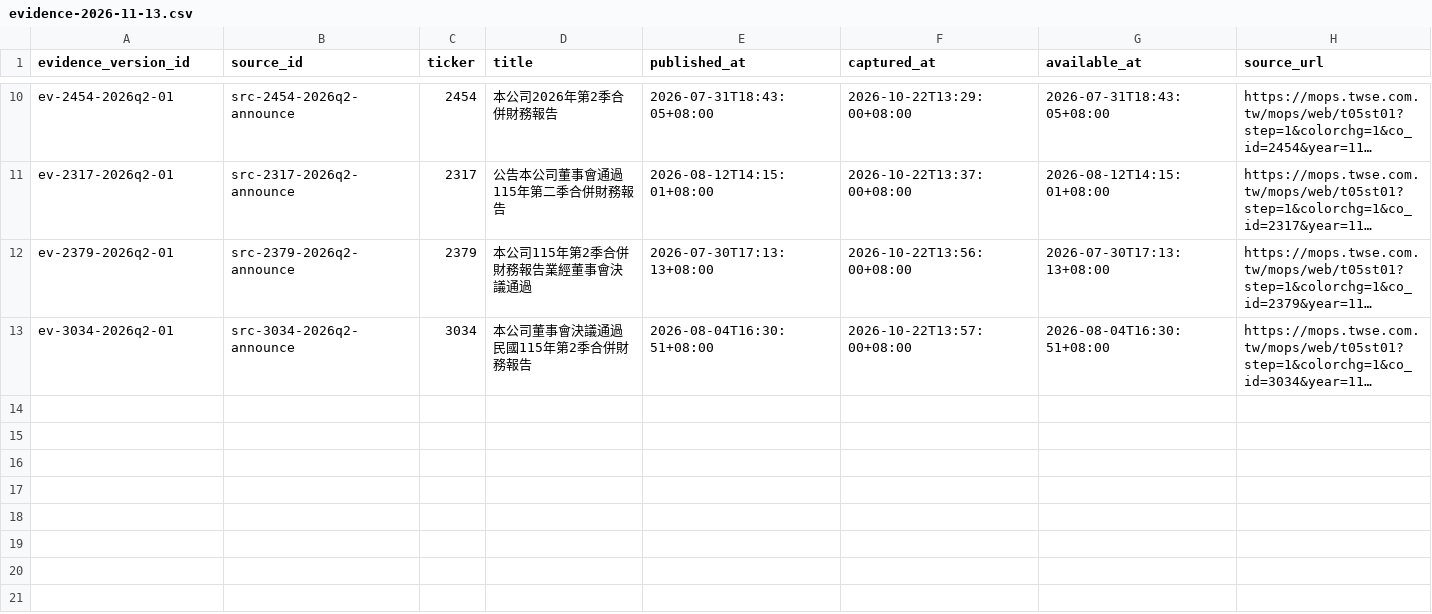
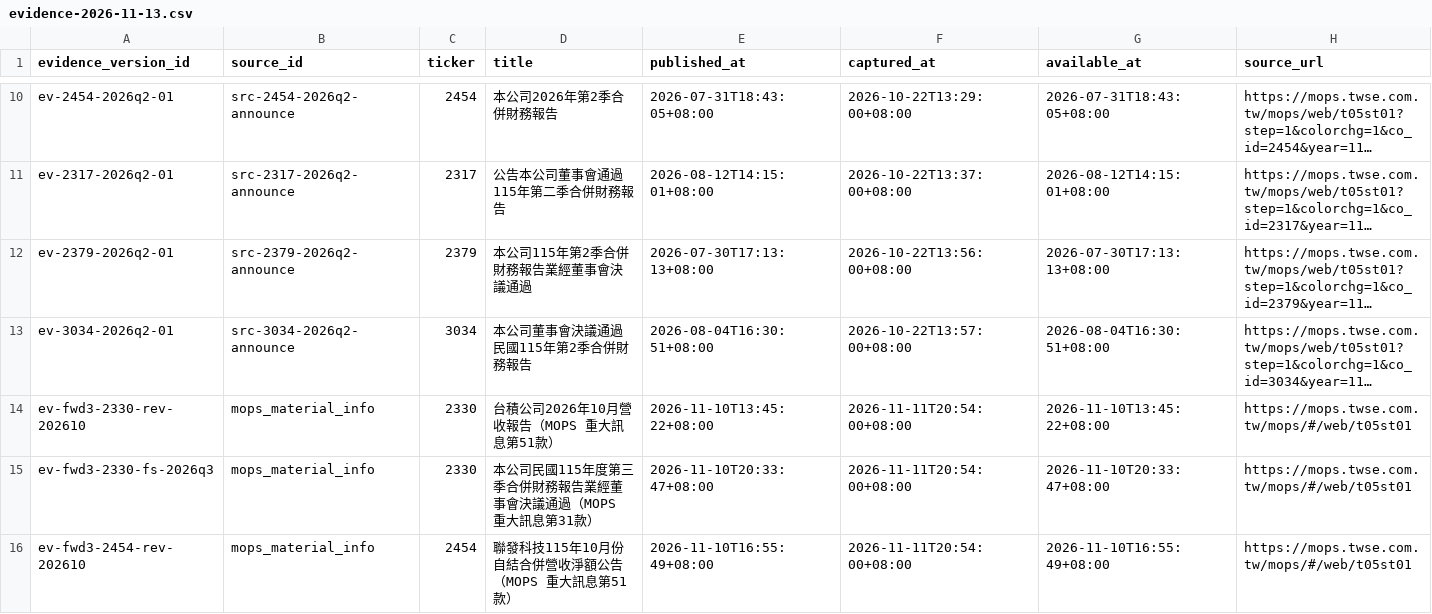
Before and after one commit to ice-0711/fintech-agent, a CSV file: data/manual/forward/evidence-2026-11-13.csv, drawn as a sheet; only a part is shown, gaps mark what is left out; long unchanged cells end in …; rows hold the shown columns only; the diff names each change by its address in the sheet, - before the commit and + after, or states it on an @@ line.

```diff
--- a/data/manual/forward/evidence-2026-11-13.csv
+++ b/data/manual/forward/evidence-2026-11-13.csv
+row 14: ev-fwd3-2330-rev-202610 | mops_material_info | 2330 | 台積公司2026年10月營收報告（MOPS 重大訊息第51款） | 2026-11-10T13:45:22+08:00 | 2026-11-11T20:54:00+08:00 | 2026-11-10T13:45:22+08:00 | https://mops.twse.com.tw/mops/#/web/t05st01
+row 15: ev-fwd3-2330-fs-2026q3 | mops_material_info | 2330 | 本公司民國115年度第三季合併財務報告業經董事會決議通過（MOPS 重大訊息第31款） | 2026-11-10T20:33:47+08:00 | 2026-11-11T20:54:00+08:00 | 2026-11-10T20:33:47+08:00 | https://mops.twse.com.tw/mops/#/web/t05st01
+row 16: ev-fwd3-2454-rev-202610 | mops_material_info | 2454 | 聯發科技115年10月份自結合併營收淨額公告（MOPS 重大訊息第51款） | 2026-11-10T16:55:49+08:00 | 2026-11-11T20:54:00+08:00 | 2026-11-10T16:55:49+08:00 | https://mops.twse.com.tw/mops/#/web/t05st01
```
Also changed, not shown: data/manual/forward/announce-2026-11-13.csv, data/manual/forward/macro-2026-11-13.csv, 3 other files.
